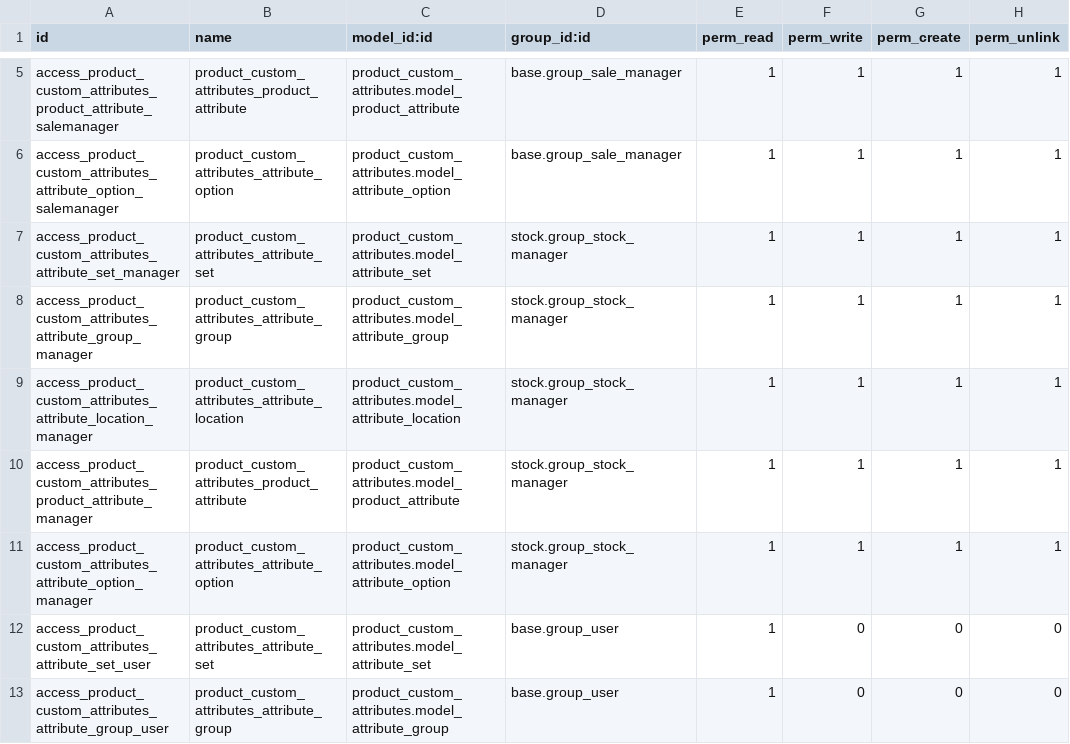
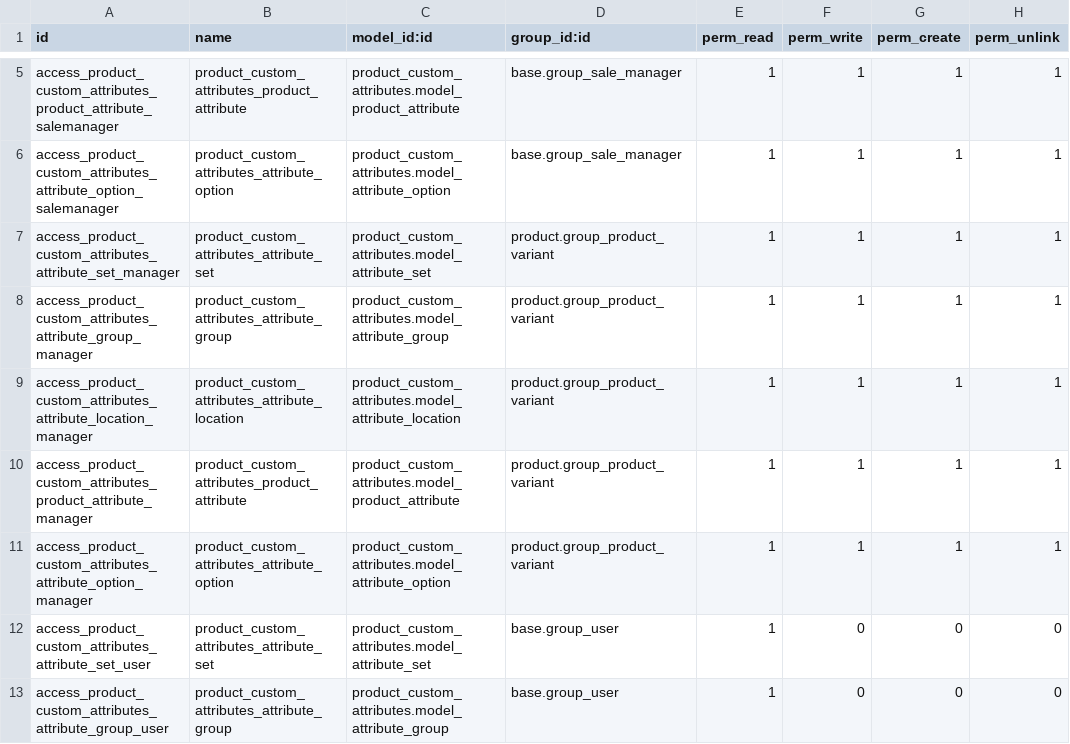
Before and after one commit to OCA/odoo-pim, a CSV file: product_custom_attributes/security/ir.model.access.csv, drawn as a sheet; only a part is shown, gaps mark what is left out.

Commit message:
[MIGR][openerp-product-attributes] removed the stock module dependency while keeping exactly the same features

```diff
--- a/product_custom_attributes/security/ir.model.access.csv
+++ b/product_custom_attributes/security/ir.model.access.csv
@@ -6,7 +6,7 @@
 "access_product_custom_attributes_attribute_option_salemanager","product_custom_attributes_attribute_option","product_custom_attributes.model_attribute_option","base.group_sale_manager",1,1,1,1
-"access_product_custom_attributes_attribute_set_manager","product_custom_attributes_attribute_set","product_custom_attributes.model_attribute_set","stock.group_stock_manager",1,1,1,1
-"access_product_custom_attributes_attribute_group_manager","product_custom_attributes_attribute_group","product_custom_attributes.model_attribute_group","stock.group_stock_manager",1,1,1,1
-"access_product_custom_attributes_attribute_location_manager","product_custom_attributes_attribute_location","product_custom_attributes.model_attribute_location","stock.group_stock_manager",1,1,1,1
-"access_product_custom_attributes_product_attribute_manager","product_custom_attributes_product_attribute","product_custom_attributes.model_product_attribute","stock.group_stock_manager",1,1,1,1
-"access_product_custom_attributes_attribute_option_manager","product_custom_attributes_attribute_option","product_custom_attributes.model_attribute_option","stock.group_stock_manager",1,1,1,1
+"access_product_custom_attributes_attribute_set_manager","product_custom_attributes_attribute_set","product_custom_attributes.model_attribute_set","product.group_product_variant",1,1,1,1
+"access_product_custom_attributes_attribute_group_manager","product_custom_attributes_attribute_group","product_custom_attributes.model_attribute_group","product.group_product_variant",1,1,1,1
+"access_product_custom_attributes_attribute_location_manager","product_custom_attributes_attribute_location","product_custom_attributes.model_attribute_location","product.group_product_variant",1,1,1,1
+"access_product_custom_attributes_product_attribute_manager","product_custom_attributes_product_attribute","product_custom_attributes.model_product_attribute","product.group_product_variant",1,1,1,1
+"access_product_custom_attributes_attribute_option_manager","product_custom_attributes_attribute_option","product_custom_attributes.model_attribute_option","product.group_product_variant",1,1,1,1
 "access_product_custom_attributes_attribute_set_user","product_custom_attributes_attribute_set","product_custom_attributes.model_attribute_set","base.group_user",1,0,0,0
```
Also changed, not shown: 3 other files.
